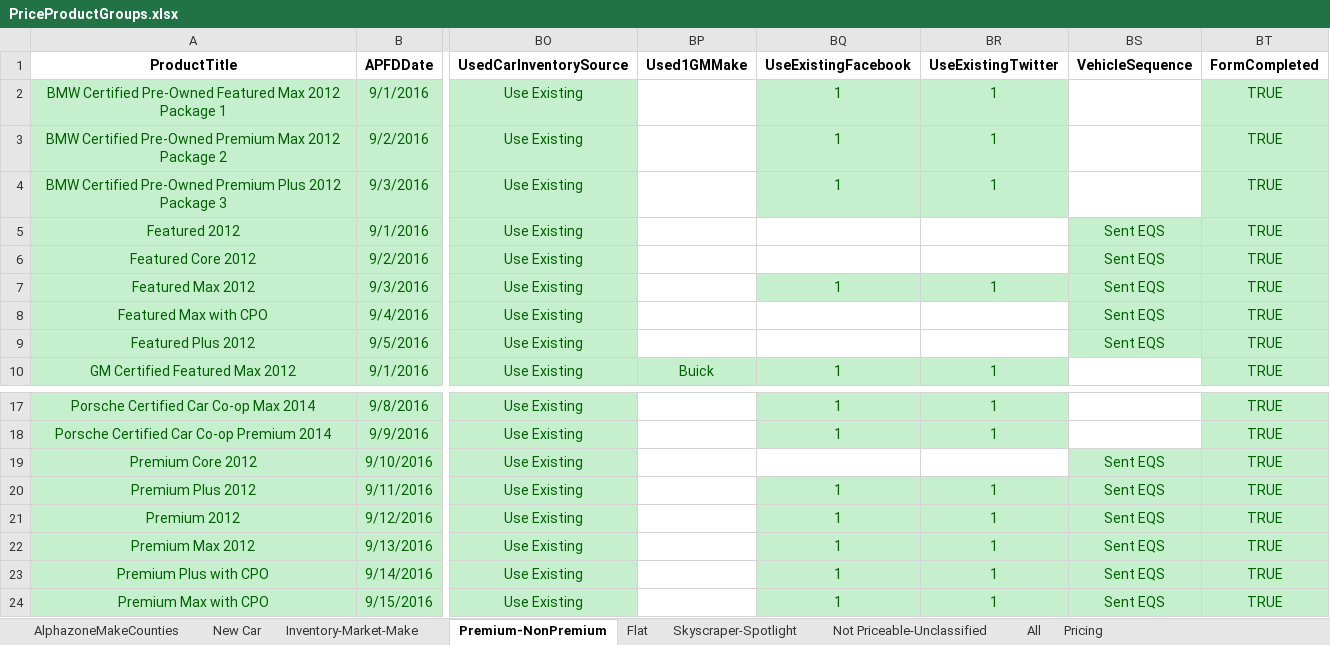
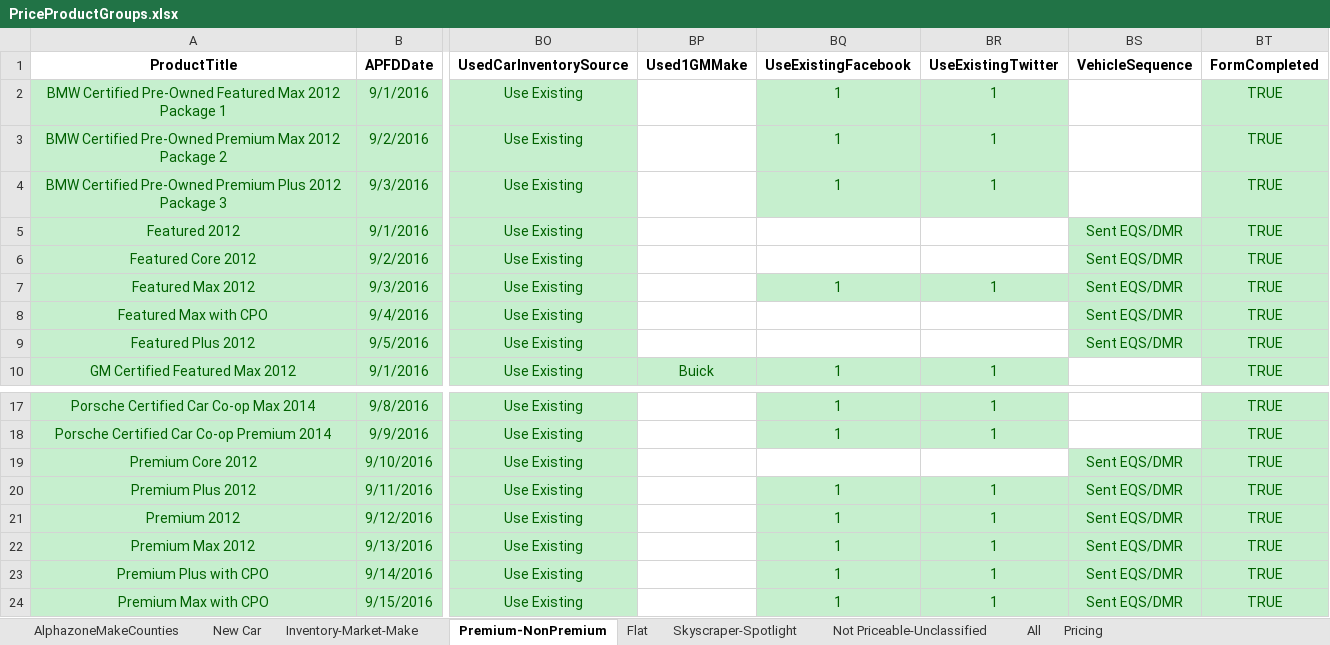
Before and after one commit to ProvarAutomation/SFDCRegression, an Excel workbook: Regression/templates/PriceProductGroups.xlsx, sheet Premium-NonPremium, drawn as a sheet; only a part is shown, gaps mark what is left out; values as stored, in another font and other column widths than the file's, no borders; the diff names each change by its address in the sheet, - before the commit and + after, or states it on an @@ line.

```diff
--- a/Regression/templates/PriceProductGroups.xlsx (sheet Premium-NonPremium)
+++ b/Regression/templates/PriceProductGroups.xlsx (sheet Premium-NonPremium)
-BS5:BS9 (VehicleSequence): Sent EQS
+BS5:BS9 (VehicleSequence): Sent EQS/DMR
-BS19:BS24 (VehicleSequence): Sent EQS
+BS19:BS24 (VehicleSequence): Sent EQS/DMR
```
Also changed, not shown: sheet All, sheet Pricing, sheet New Car, sheet Inventory-Market-Make, sheet Flat, 27 other files.
